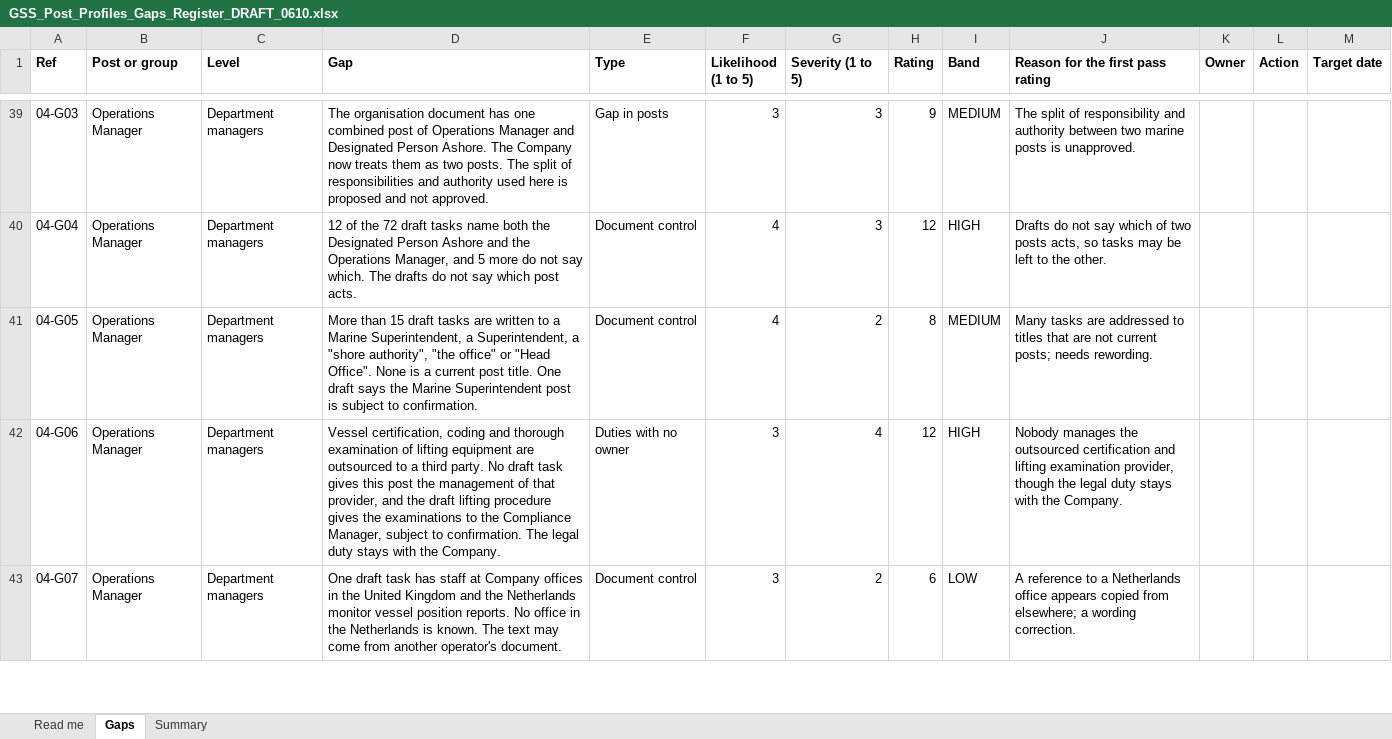
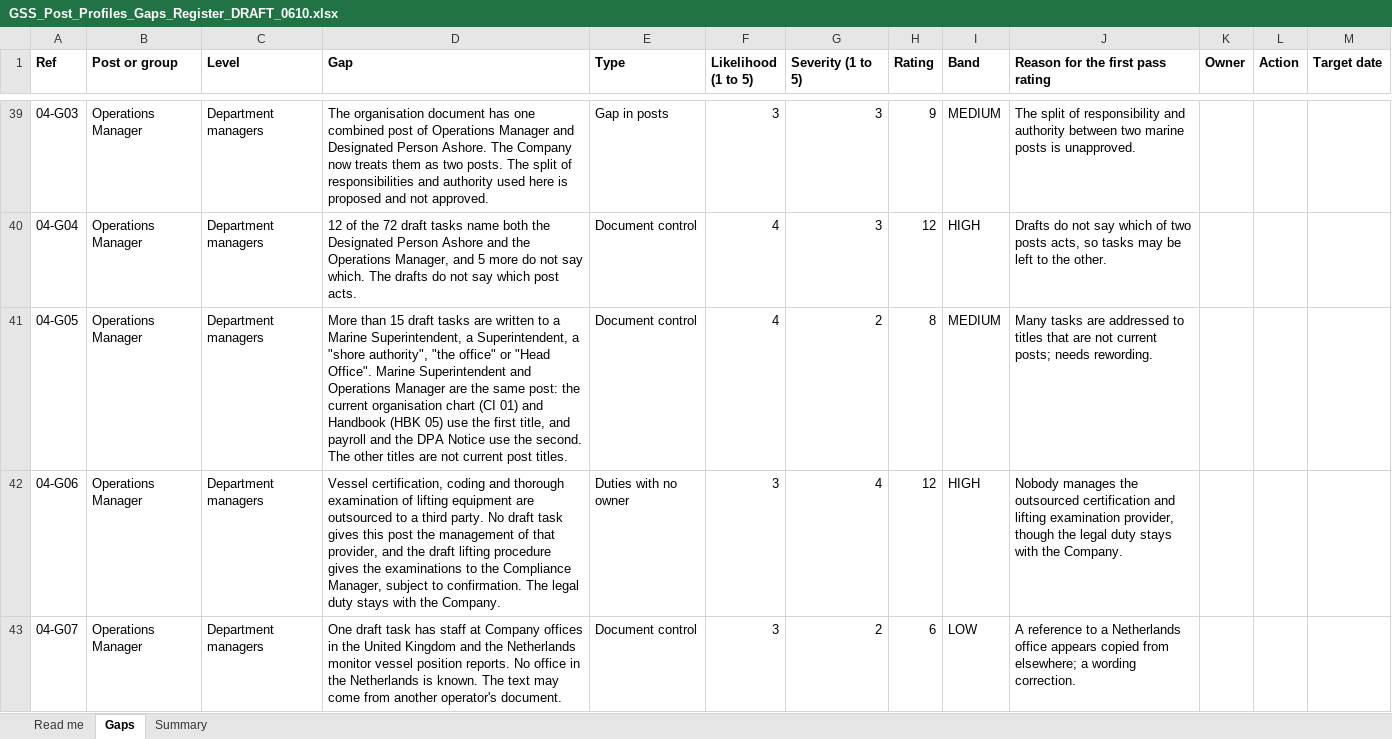
Before and after one commit to CQR365/SafePark.PRO, an Excel workbook: gss-post-profiles-site/docs/pack/GSS_Post_Profiles_Gaps_Register_DRAFT_0610.xlsx, sheet Gaps, drawn as a sheet; only a part is shown, gaps mark what is left out; values as stored, in another font and other column widths than the file's, no borders; charts and pictures not drawn; the diff covers the shown part only; the diff names each change by its address in the sheet, - before the commit and + after, or states it on an @@ line.

```diff
--- a/gss-post-profiles-site/docs/pack/GSS_Post_Profiles_Gaps_Register_DRAFT_0610.xlsx (sheet Gaps)
+++ b/gss-post-profiles-site/docs/pack/GSS_Post_Profiles_Gaps_Register_DRAFT_0610.xlsx (sheet Gaps)
-D41 (Gap): …"Head Office". None is a current post title. One draft says the Marine Superintendent post is subject to confirmation.
+D41 (Gap): …"Head Office". Marine Superintendent and Operations Manager are the same post: the current organisation chart (CI 01) and Handbook (HBK 05) use the first title, and payroll and the DPA Notice use the second. The other titles are not current post titles.
```
Also changed, not shown: 2 edited cells elsewhere in this sheet, 9 other files.
